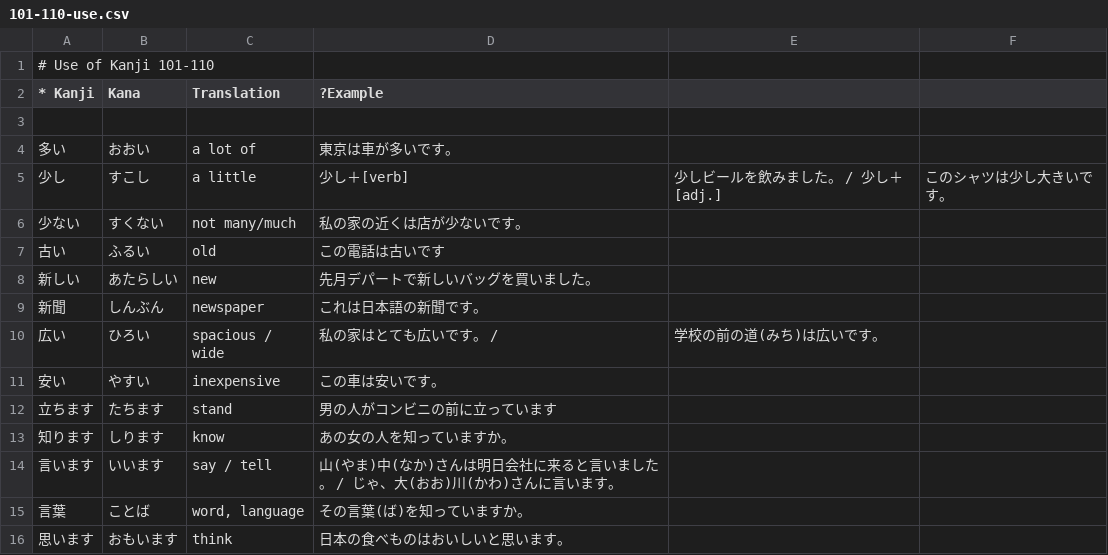
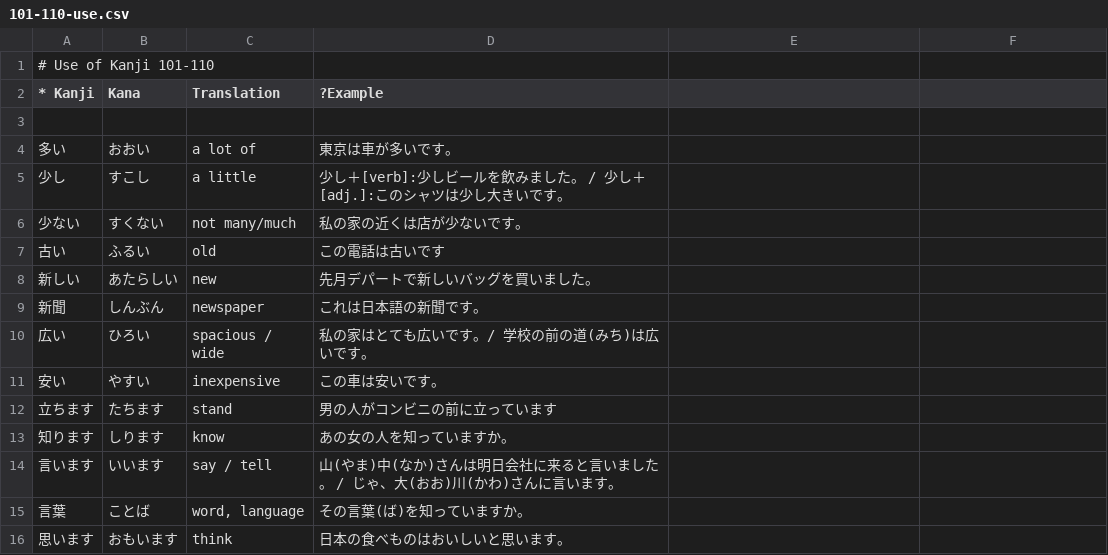
Before and after one commit to loentar/loentar.github.io, a CSV file: teachme/db/120kanji/101-110-use.csv, drawn as a sheet.

```diff
--- a/teachme/db/120kanji/101-110-use.csv
+++ b/teachme/db/120kanji/101-110-use.csv
@@ -4,3 +4,3 @@
 多い;おおい;a lot of;東京は車が多いです。
-少し;すこし;a little;少し＋[verb];少しビールを飲みました。 /  少し＋[adj.];このシャツは少し大きいです。
+少し;すこし;a little;少し＋[verb]:少しビールを飲みました。 /  少し＋[adj.]:このシャツは少し大きいです。
 少ない;すくない;not many/much;私の家の近くは店が少ないです。
@@ -9,3 +9,3 @@
 新聞;しんぶん;newspaper;これは日本語の新聞です。
-広い;ひろい;spacious / wide;私の家はとても広いです。 / ;学校の前の道(みち)は広いです。
+広い;ひろい;spacious / wide;私の家はとても広いです。/ 学校の前の道(みち)は広いです。
 安い;やすい;inexpensive;この車は安いです。
```
Also changed, not shown: teachme/db/120kanji/091-100.csv.
